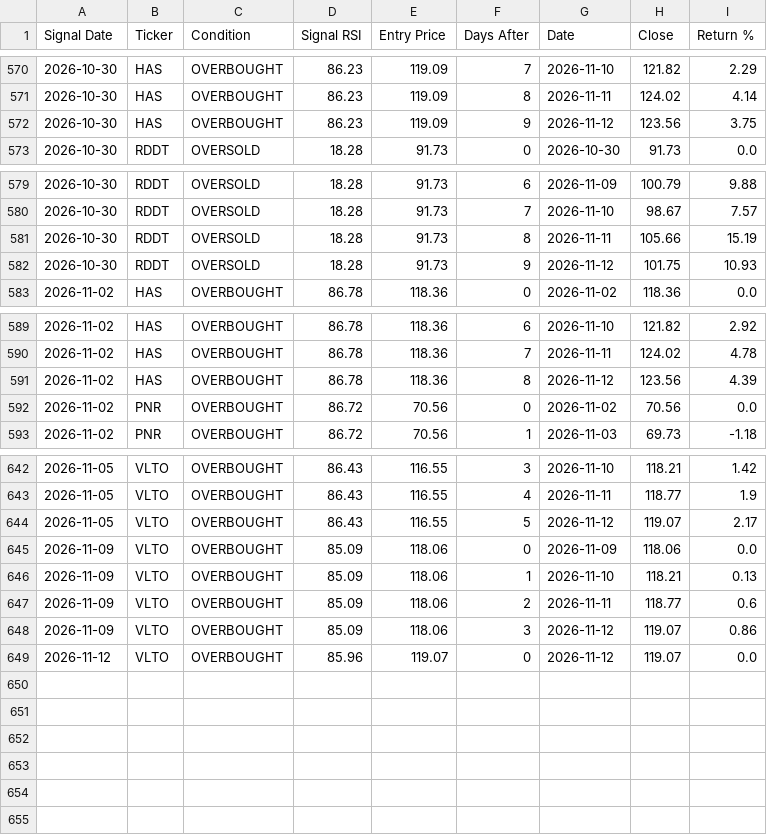
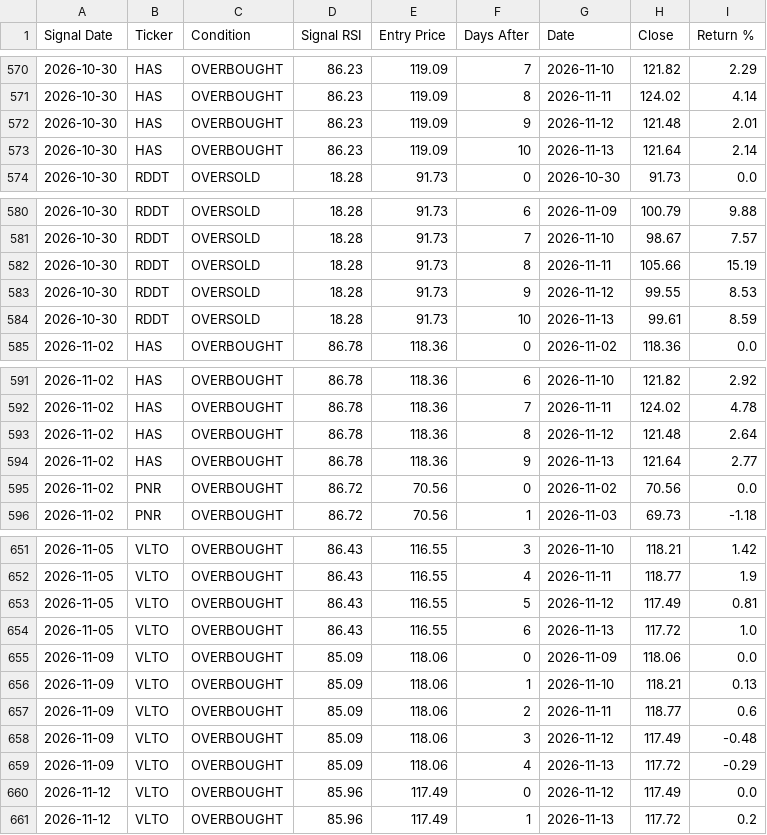
Before and after one commit to smartmoneybitesofficial-hub/rsi-scanner, a CSV file: signal_followup.csv, drawn as a sheet; only a part is shown, gaps mark what is left out; the diff covers the shown part only.

Commit message:
Update RSI signals [skip ci]

```diff
--- a/signal_followup.csv
+++ b/signal_followup.csv
@@ -571,3 +571,4 @@ Signal Date,Ticker,Condition,Signal RSI,Entry Price,Days After,Date,Close,Return
 2026-10-30,HAS,OVERBOUGHT,86.23,119.09,8,2026-11-11,124.02,4.14
-2026-10-30,HAS,OVERBOUGHT,86.23,119.09,9,2026-11-12,123.56,3.75
+2026-10-30,HAS,OVERBOUGHT,86.23,119.09,9,2026-11-12,121.48,2.01
+2026-10-30,HAS,OVERBOUGHT,86.23,119.09,10,2026-11-13,121.64,2.14
 2026-10-30,RDDT,OVERSOLD,18.28,91.73,0,2026-10-30,91.73,0.0
@@ -581,3 +582,4 @@ Signal Date,Ticker,Condition,Signal RSI,Entry Price,Days After,Date,Close,Return
 2026-10-30,RDDT,OVERSOLD,18.28,91.73,8,2026-11-11,105.66,15.19
-2026-10-30,RDDT,OVERSOLD,18.28,91.73,9,2026-11-12,101.75,10.93
+2026-10-30,RDDT,OVERSOLD,18.28,91.73,9,2026-11-12,99.55,8.53
+2026-10-30,RDDT,OVERSOLD,18.28,91.73,10,2026-11-13,99.61,8.59
 2026-11-02,HAS,OVERBOUGHT,86.78,118.36,0,2026-11-02,118.36,0.0
@@ -590,3 +592,4 @@ Signal Date,Ticker,Condition,Signal RSI,Entry Price,Days After,Date,Close,Return
 2026-11-02,HAS,OVERBOUGHT,86.78,118.36,7,2026-11-11,124.02,4.78
-2026-11-02,HAS,OVERBOUGHT,86.78,118.36,8,2026-11-12,123.56,4.39
+2026-11-02,HAS,OVERBOUGHT,86.78,118.36,8,2026-11-12,121.48,2.64
+2026-11-02,HAS,OVERBOUGHT,86.78,118.36,9,2026-11-13,121.64,2.77
 2026-11-02,PNR,OVERBOUGHT,86.72,70.56,0,2026-11-02,70.56,0.0
@@ -643,3 +652,4 @@ Signal Date,Ticker,Condition,Signal RSI,Entry Price,Days After,Date,Close,Return
 2026-11-05,VLTO,OVERBOUGHT,86.43,116.55,4,2026-11-11,118.77,1.9
-2026-11-05,VLTO,OVERBOUGHT,86.43,116.55,5,2026-11-12,119.07,2.17
+2026-11-05,VLTO,OVERBOUGHT,86.43,116.55,5,2026-11-12,117.49,0.81
+2026-11-05,VLTO,OVERBOUGHT,86.43,116.55,6,2026-11-13,117.72,1.0
 2026-11-09,VLTO,OVERBOUGHT,85.09,118.06,0,2026-11-09,118.06,0.0
@@ -647,3 +657,5 @@ Signal Date,Ticker,Condition,Signal RSI,Entry Price,Days After,Date,Close,Return
 2026-11-09,VLTO,OVERBOUGHT,85.09,118.06,2,2026-11-11,118.77,0.6
-2026-11-09,VLTO,OVERBOUGHT,85.09,118.06,3,2026-11-12,119.07,0.86
-2026-11-12,VLTO,OVERBOUGHT,85.96,119.07,0,2026-11-12,119.07,0.0
+2026-11-09,VLTO,OVERBOUGHT,85.09,118.06,3,2026-11-12,117.49,-0.48
+2026-11-09,VLTO,OVERBOUGHT,85.09,118.06,4,2026-11-13,117.72,-0.29
+2026-11-12,VLTO,OVERBOUGHT,85.96,117.49,0,2026-11-12,117.49,0.0
+2026-11-12,VLTO,OVERBOUGHT,85.96,117.49,1,2026-11-13,117.72,0.2
```
Also changed, not shown: 6 added rows and 12 edited cells elsewhere in this file.
